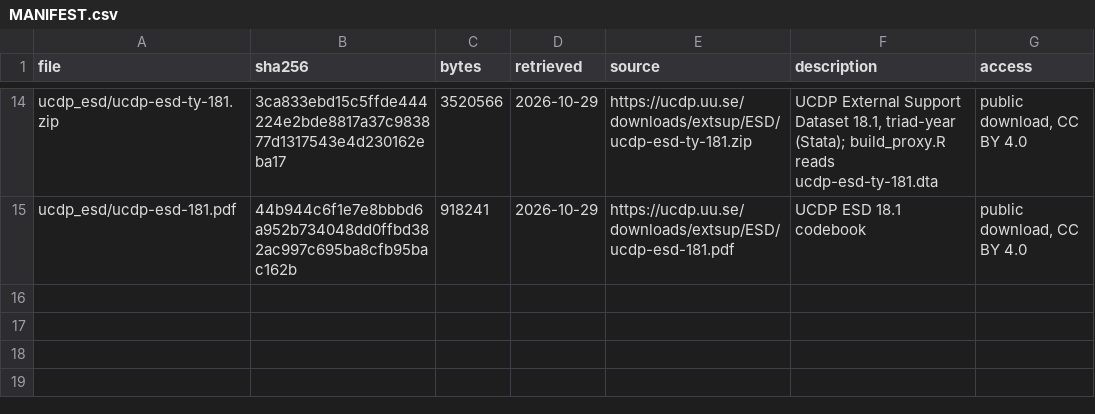
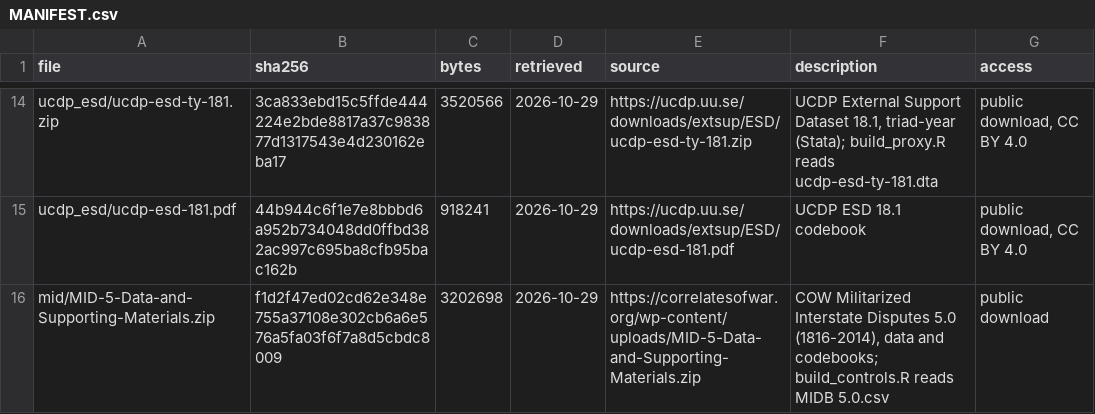
Before and after one commit to SeanBRogers/Enforcement-Intensity-Index-EII, a CSV file: v2/sources/MANIFEST.csv, drawn as a sheet; only a part is shown, gaps mark what is left out; the diff names each change by its address in the sheet, - before the commit and + after, or states it on an @@ line.

```diff
--- a/v2/sources/MANIFEST.csv
+++ b/v2/sources/MANIFEST.csv
+row 16: mid/MID-5-Data-and-Supporting-Materials.zip | f1d2f47ed02cd62e348e755a37108e302cb6a6e576a5fa03f6f7a8d5cbdc8009 | 3202698 | 2026-10-29 | https://correlatesofwar.org/wp-content/uploads/MID-5-Data-and-Supporting-Materials.zip | COW Militarized Interstate Disputes 5.0 (1816-2014), data and codebooks; build_controls.R reads MIDB 5.0.csv | public download
```
Also changed, not shown: 22 other files.
